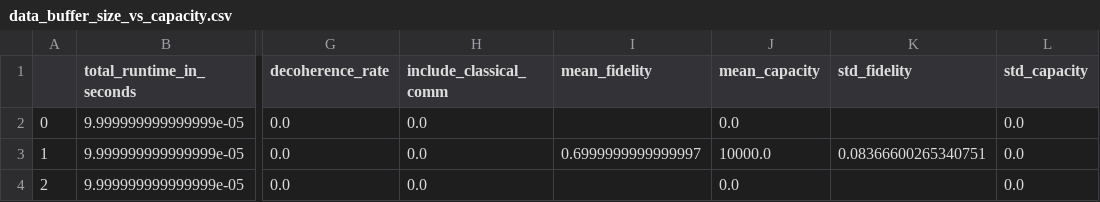
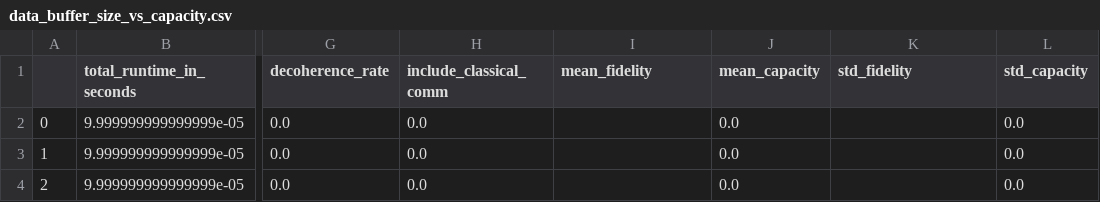
Before and after one commit to Luisenden/netsquid-qswitch, a CSV file: data_buffer_size_vs_capacity.csv, drawn as a sheet; only a part is shown, gaps mark what is left out; the diff names each change by its address in the sheet, - before the commit and + after, or states it on an @@ line.

```diff
--- a/data_buffer_size_vs_capacity.csv
+++ b/data_buffer_size_vs_capacity.csv
-I3 (mean_fidelity): 0.6999999999999997
+I3 (mean_fidelity): (empty)
-J3 (mean_capacity): 10000.0
+J3 (mean_capacity): 0.0
-K3 (std_fidelity): 0.08366600265340751
+K3 (std_fidelity): (empty)
```
Also changed, not shown: 4 other files.
